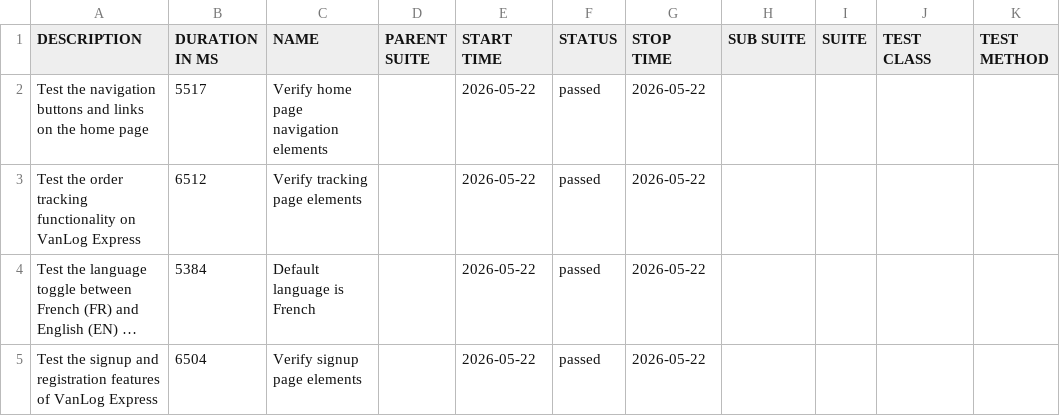
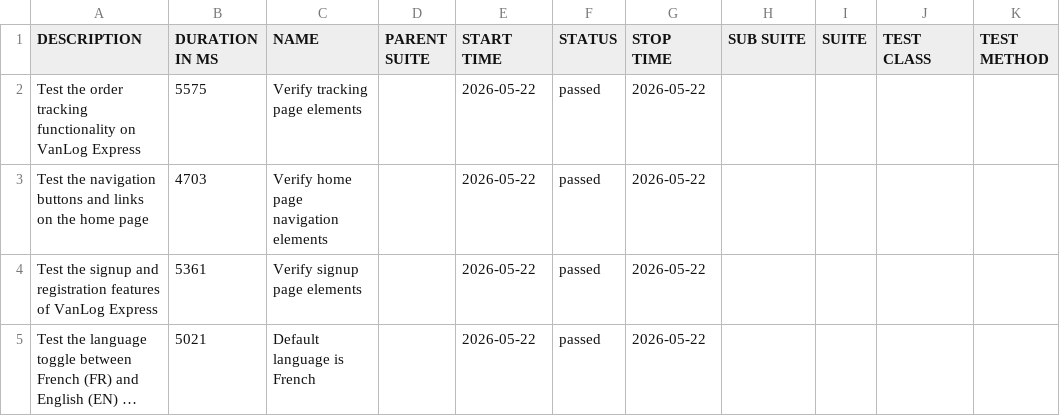
Before and after one commit to Raef211/Automation-vanlog-express, a CSV file: nightly/data/suites.csv, drawn as a sheet; long unchanged cells end in …; removed rows and columns are numbered as before the commit, all else as after; the diff names each change by its address in the sheet, - before the commit and + after, or states it on an @@ line.

```diff
--- a/nightly/data/suites.csv
+++ b/nightly/data/suites.csv
+row 2: Test the order tracking functionality on VanLog Express | 5575 | Verify tracking page elements |  | 2026-05-22 | passed | 2026-05-22
-B3 (DURATION IN MS): 5517
+B3 (DURATION IN MS): 4703
-A4 (DESCRIPTION): Test the order tracking functionality on VanLog Express
+A4 (DESCRIPTION): Test the signup and registration features of VanLog Express
-B4 (DURATION IN MS): 6512
+B4 (DURATION IN MS): 5361
-C4 (NAME): Verify tracking page elements
+C4 (NAME): Verify signup page elements
-B5 (DURATION IN MS): 5384
+B5 (DURATION IN MS): 5021
-row 5: Test the signup and registration features of VanLog Express | 6504 | Verify signup page elements |  | 2026-05-22 | passed | 2026-05-22
```
Also changed, not shown: nightly/data/behaviors.csv, 18 other files.
